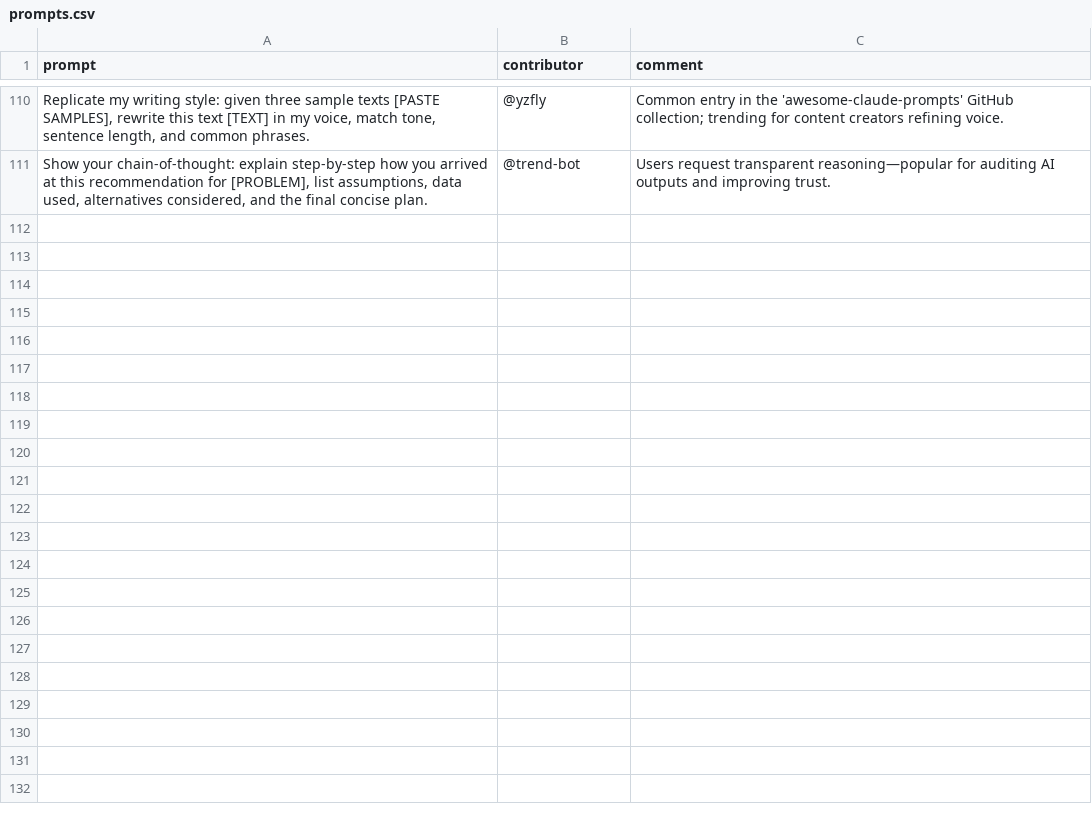
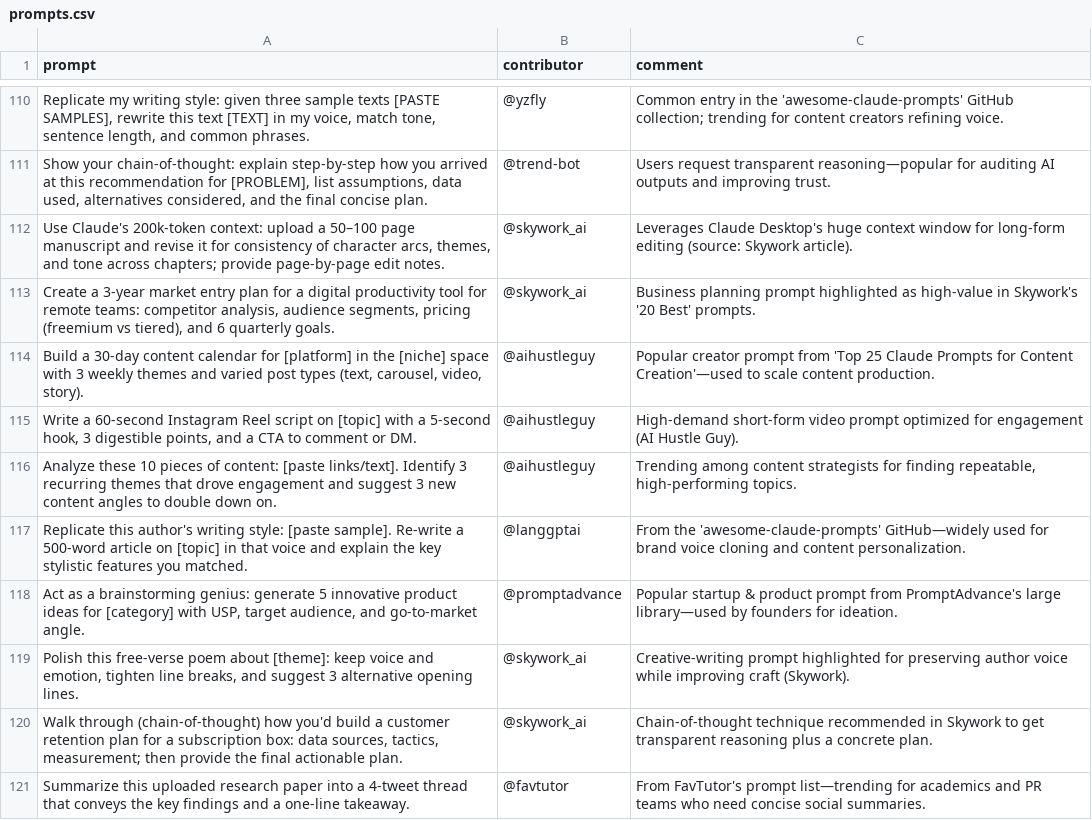
Before and after one commit to stancsz/awesome-trending-ai-prompts, a CSV file: claude/prompts.csv, drawn as a sheet; only a part is shown, gaps mark what is left out; the diff names each change by its address in the sheet, - before the commit and + after, or states it on an @@ line.

```diff
--- a/claude/prompts.csv
+++ b/claude/prompts.csv
+row 112: Use Claude's 200k-token context: upload a 50–100 page manuscript and revise it for consistency of character arcs, themes, and tone across chapters; provide page-by-page edit notes. | @skywork_ai | Leverages Claude Desktop's huge context window for long-form editing (source: Skywork article).
+row 113: Create a 3-year market entry plan for a digital productivity tool for remote teams: competitor analysis, audience segments, pricing (freemium vs tiered), and 6 quarterly goals. | @skywork_ai | Business planning prompt highlighted as high-value in Skywork's '20 Best' prompts.
+row 114: Build a 30-day content calendar for [platform] in the [niche] space with 3 weekly themes and varied post types (text, carousel, video, story). | @aihustleguy | Popular creator prompt from 'Top 25 Claude Prompts for Content Creation'—used to scale content production.
+row 115: Write a 60-second Instagram Reel script on [topic] with a 5-second hook, 3 digestible points, and a CTA to comment or DM. | @aihustleguy | High-demand short‑form video prompt optimized for engagement (AI Hustle Guy).
+row 116: Analyze these 10 pieces of content: [paste links/text]. Identify 3 recurring themes that drove engagement and suggest 3 new content angles to double down on. | @aihustleguy | Trending among content strategists for finding repeatable, high-performing topics.
+row 117: Replicate this author's writing style: [paste sample]. Re-write a 500-word article on [topic] in that voice and explain the key stylistic features you matched. | @langgptai | From the 'awesome-claude-prompts' GitHub—widely used for brand voice cloning and content personalization.
+row 118: Act as a brainstorming genius: generate 5 innovative product ideas for [category] with USP, target audience, and go‑to‑market angle. | @promptadvance | Popular startup & product prompt from PromptAdvance's large library—used by founders for ideation.
+row 119: Polish this free‑verse poem about [theme]: keep voice and emotion, tighten line breaks, and suggest 3 alternative opening lines. | @skywork_ai | Creative-writing prompt highlighted for preserving author voice while improving craft (Skywork).
+row 120: Walk through (chain-of-thought) how you'd build a customer retention plan for a subscription box: data sources, tactics, measurement; then provide the final actionable plan. | @skywork_ai | Chain-of-thought technique recommended in Skywork to get transparent reasoning plus a concrete plan.
+row 121: Summarize this uploaded research paper into a 4-tweet thread that conveys the key findings and a one-line takeaway. | @favtutor | From FavTutor's prompt list—trending for academics and PR teams who need concise social summaries.
```
Also changed, not shown: chatgpt-image/prompts.csv, gemini-text/prompts.csv, 5 other files.
